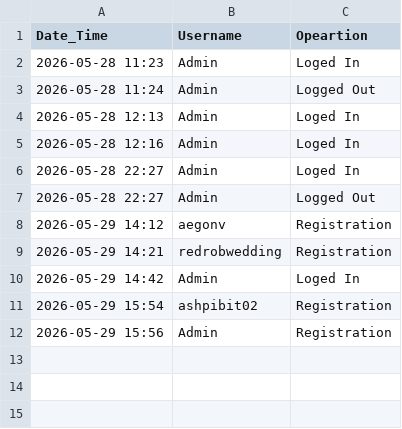
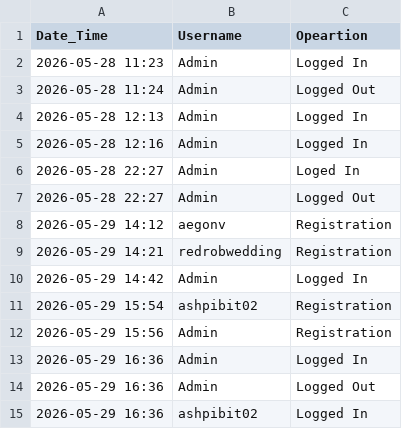
Before and after one commit to AshPiBit02/java-engineering-lab, a CSV file: Phase 3/Implementations/Login Page/DataFiles/logs.csv, drawn as a sheet.

```diff
--- a/Phase 3/Implementations/Login Page/DataFiles/logs.csv
+++ b/Phase 3/Implementations/Login Page/DataFiles/logs.csv
@@ -1,6 +1,6 @@
 Date_Time,Username,Opeartion
-2026-05-28 11:23,Admin,Loged In
+2026-05-28 11:23,Admin,Logged In
 2026-05-28 11:24,Admin,Logged Out
-2026-05-28 12:13,Admin,Loged In
-2026-05-28 12:16,Admin,Loged In
+2026-05-28 12:13,Admin,Logged In
+2026-05-28 12:16,Admin,Logged In
 2026-05-28 22:27,Admin,Loged In
@@ -9,4 +9,7 @@ Date_Time,Username,Opeartion
 2026-05-29 14:21,redrobwedding,Registration
-2026-05-29 14:42,Admin,Loged In
+2026-05-29 14:42,Admin,Logged In
 2026-05-29 15:54,ashpibit02,Registration
 2026-05-29 15:56,Admin,Registration
+2026-05-29 16:36,Admin,Logged In
+2026-05-29 16:36,Admin,Logged Out
+2026-05-29 16:36,ashpibit02,Logged In
```
Also changed, not shown: 1 other file.
